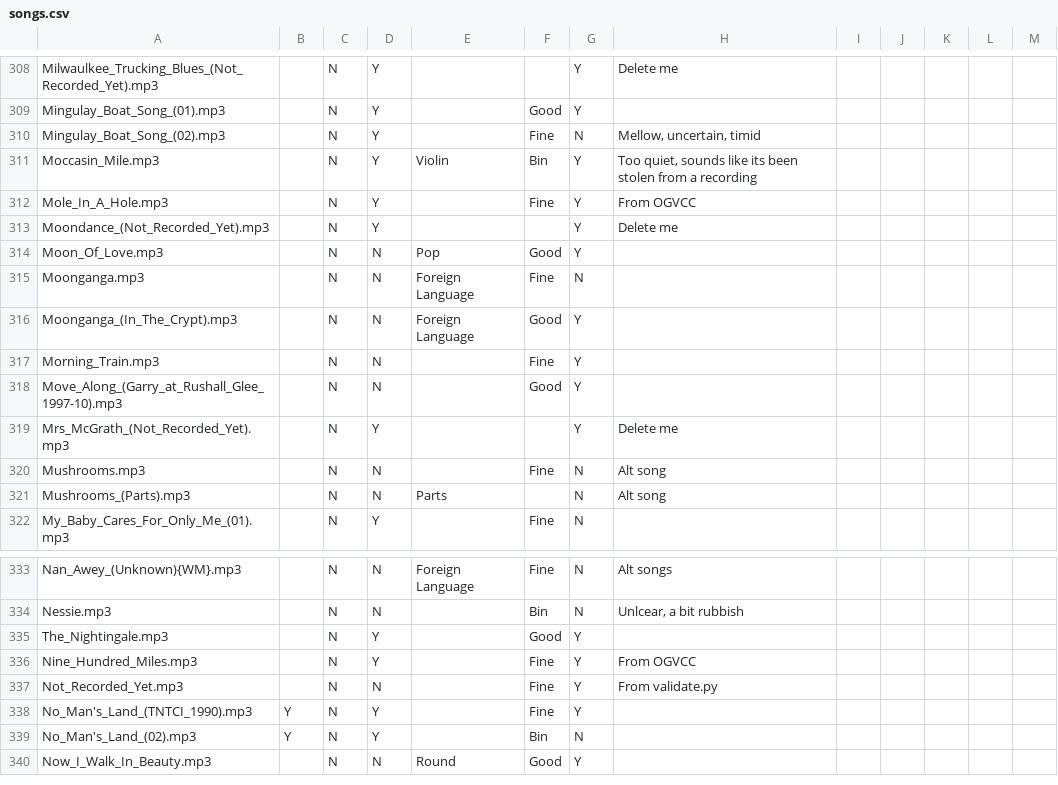
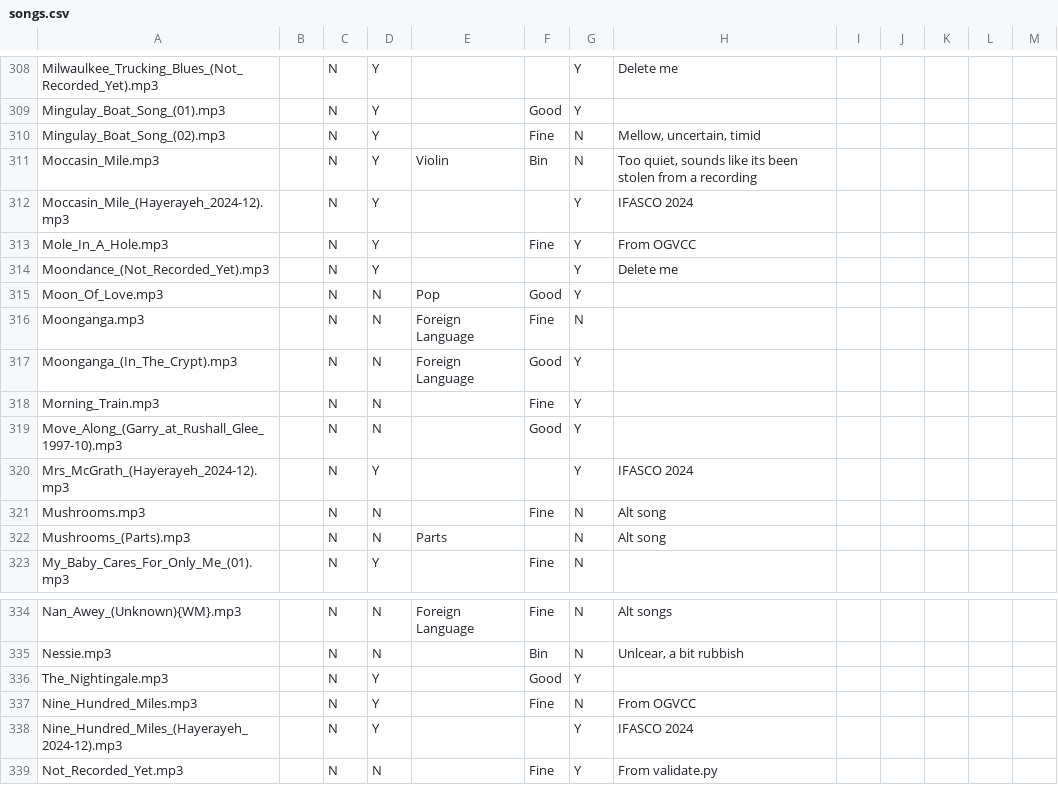
Before and after one commit to IMP1/virtualcampfire, a CSV file: songs.csv, drawn as a sheet; only a part is shown, gaps mark what is left out; the shorter side is filled out with more unchanged rows.

```diff
--- a/songs.csv
+++ b/songs.csv
@@ -310,3 +310,4 @@ Mingulay_Boat_Song_(01).mp3,,N,Y,,Good,Y,,,,,,
 Mingulay_Boat_Song_(02).mp3,,N,Y,,Fine,N,"Mellow, uncertain, timid",,,,,
-Moccasin_Mile.mp3,,N,Y,Violin,Bin,Y,"Too quiet, sounds like its been stolen from a recording",,,,,
+Moccasin_Mile.mp3,,N,Y,Violin,Bin,N,"Too quiet, sounds like its been stolen from a recording",,,,,
+Moccasin_Mile_(Hayerayeh_2024-12).mp3,,N,Y,,,Y,"IFASCO 2024"
 Mole_In_A_Hole.mp3,,N,Y,,Fine,Y,From OGVCC,,,,,
@@ -318,3 +319,3 @@ Morning_Train.mp3,,N,N,,Fine,Y,,,,,,
 Move_Along_(Garry_at_Rushall_Glee_1997-10).mp3,,N,N,,Good,Y,,,,,,
-Mrs_McGrath_(Not_Recorded_Yet).mp3,,N,Y,,,Y,"Delete me"
+Mrs_McGrath_(Hayerayeh_2024-12).mp3,,N,Y,,,Y,"IFASCO 2024"
 Mushrooms.mp3,,N,N,,Fine,N,Alt song,,,,,
@@ -335,3 +336,4 @@ Nessie.mp3,,N,N,,Bin,N,"Unlcear, a bit rubbish",,,,,
 The_Nightingale.mp3,,N,Y,,Good,Y,,,,,,
-Nine_Hundred_Miles.mp3,,N,Y,,Fine,Y,From OGVCC,,,,,
+Nine_Hundred_Miles.mp3,,N,Y,,Fine,N,From OGVCC,,,,,
+Nine_Hundred_Miles_(Hayerayeh_2024-12).mp3,,N,Y,,,Y,"IFASCO 2024"
 Not_Recorded_Yet.mp3,,N,N,,Fine,Y,"From validate.py"
```
Also changed, not shown: 2 other files.
